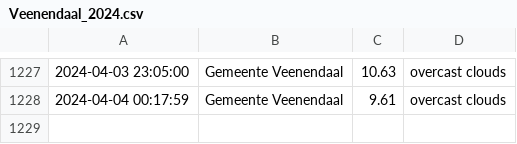
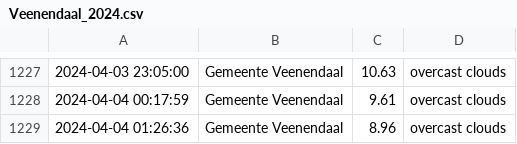
Before and after one commit to drikusroor/weather-archive, a CSV file: archive/Veenendaal_2024.csv, drawn as a sheet; only a part is shown, gaps mark what is left out; the diff names each change by its address in the sheet, - before the commit and + after, or states it on an @@ line.

```diff
--- a/archive/Veenendaal_2024.csv
+++ b/archive/Veenendaal_2024.csv
+row 1229: 2024-04-04 01:26:36 | Gemeente Veenendaal | 8.96 | overcast clouds
```
Also changed, not shown: 2 other files.
